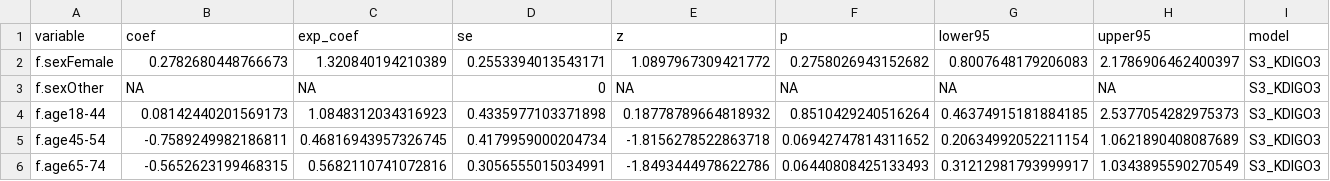
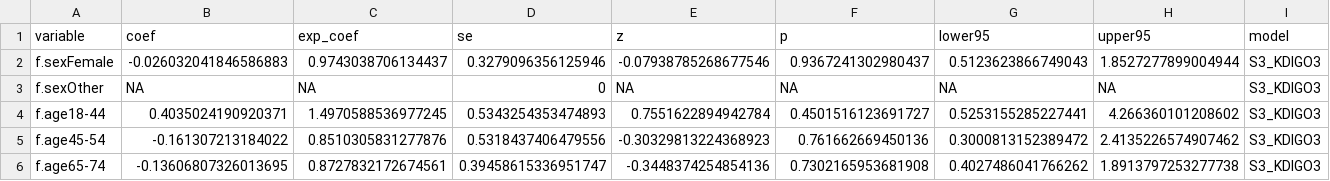
Before and after one commit to Su-informatics-lab/post_ici_aki_disparity, a CSV file: results/inpc/s3_kdigo3_coefficients.csv, drawn as a sheet; only a part is shown; the diff covers the shown part only.

```diff
--- a/results/inpc/s3_kdigo3_coefficients.csv
+++ b/results/inpc/s3_kdigo3_coefficients.csv
@@ -1,6 +1,6 @@
 variable,coef,exp_coef,se,z,p,lower95,upper95,model
-f.sexFemale,0.2782680448766673,1.320840194210389,0.2553394013543171,1.0897967309421772,0.2758026943152682,0.8007648179206083,2.1786906462400397,S3_KDIGO3
+f.sexFemale,-0.026032041846586883,0.9743038706134437,0.3279096356125946,-0.07938785268677546,0.9367241302980437,0.5123623866749043,1.8527277899004944,S3_KDIGO3
 f.sexOther,NA,NA,0,NA,NA,NA,NA,S3_KDIGO3
-f.age18-44,0.08142440201569173,1.0848312034316923,0.4335977103371898,0.18778789664818932,0.8510429240516264,0.46374915181884185,2.5377054282975373,S3_KDIGO3
-f.age45-54,-0.7589249982186811,0.46816943957326745,0.4179959000204734,-1.8156278522863718,0.06942747814311652,0.20634992052211154,1.0621890408087689,S3_KDIGO3
-f.age65-74,-0.5652623199468315,0.5682110741072816,0.3056555015034991,-1.8493444978622786,0.06440808425133493,0.31212981793999917,1.0343895590270549,S3_KDIGO3
+f.age18-44,0.4035024190920371,1.4970588536977245,0.5343254353474893,0.7551622894942784,0.4501516123691727,0.5253155285227441,4.266360101208602,S3_KDIGO3
+f.age45-54,-0.161307213184022,0.8510305831277876,0.5318437406479556,-0.30329813224368923,0.761662669450136,0.3000813152389472,2.4135226574907462,S3_KDIGO3
+f.age65-74,-0.13606807326013695,0.8727832172674561,0.39458615336951747,-0.3448374254854136,0.7302165953681908,0.4027486041766262,1.8913797253277738,S3_KDIGO3
```
Also changed, not shown: 2 added rows, 1 removed row and 91 edited cells elsewhere in this file, results/inpc/00_consort_numbers.csv, results/inpc/all_model_coefficients.csv, 11 other files.
